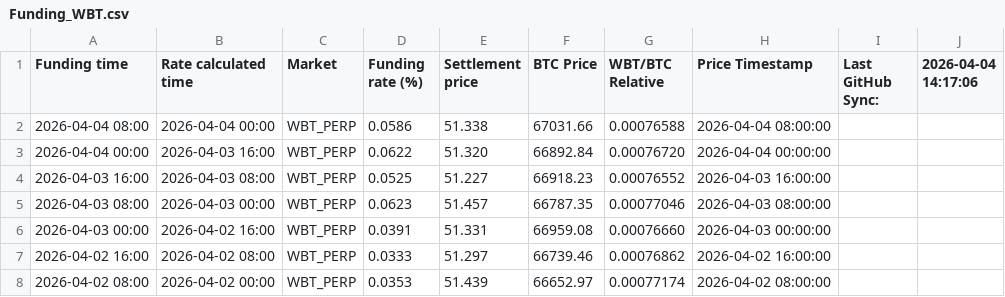
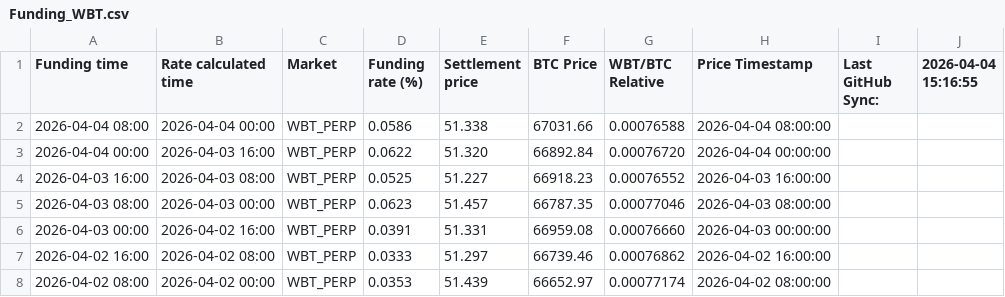
Before and after one commit to Kankermanas/wbt_funding, a CSV file: Funding_WBT.csv, drawn as a sheet; only a part is shown.

Commit message:
Update: 4/4/2026, 4:16:58 PM

```diff
--- a/Funding_WBT.csv
+++ b/Funding_WBT.csv
@@ -1,2 +1,2 @@
-"Funding time","Rate calculated time","Market","Funding rate (%)","Settlement price","BTC Price","WBT/BTC Relative","Price Timestamp","Last GitHub Sync:","2026-04-04 14:17:06"
+"Funding time","Rate calculated time","Market","Funding rate (%)","Settlement price","BTC Price","WBT/BTC Relative","Price Timestamp","Last GitHub Sync:","2026-04-04 15:16:55"
 "2026-04-04 08:00","2026-04-04 00:00","WBT_PERP","0.0586","51.338","67031.66","0.00076588","2026-04-04 08:00:00","",""
```
